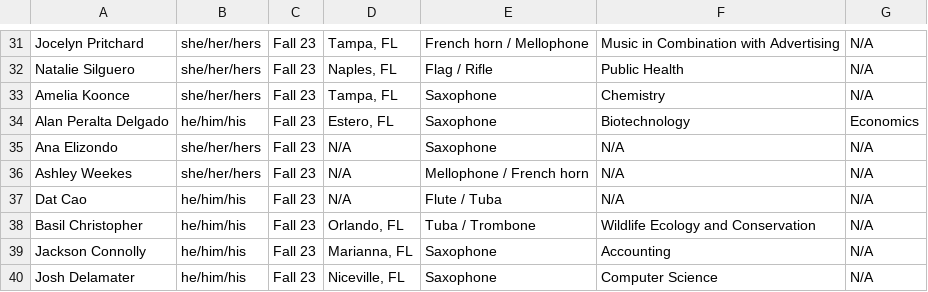
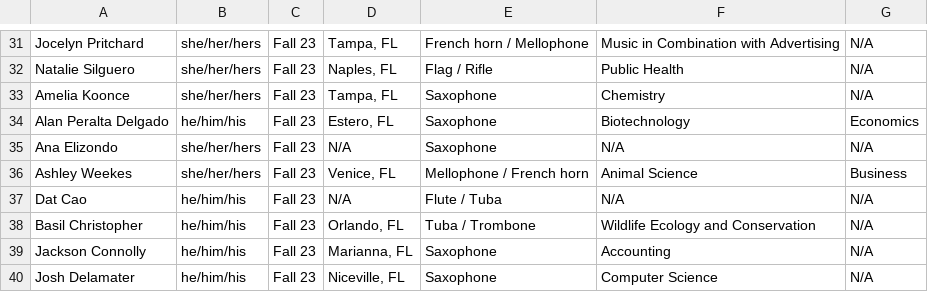
Before and after one commit to KKPsiAH/brotherscript, a CSV file: active.csv, drawn as a sheet; only a part is shown, gaps mark what is left out.

Commit message:
updated bro info

```diff
--- a/active.csv
+++ b/active.csv
@@ -35,3 +35,3 @@ Alan Peralta Delgado,he/him/his,Fall 23,"Estero, FL",Saxophone,Biotechnology,Eco
 Ana Elizondo,she/her/hers,Fall 23,N/A,Saxophone,N/A,N/A
-Ashley Weekes,she/her/hers,Fall 23,N/A,Mellophone / French horn,N/A,N/A
+Ashley Weekes,she/her/hers,Fall 23,"Venice, FL",Mellophone / French horn,Animal Science,Business
 Dat Cao,he/him/his,Fall 23,N/A,Flute / Tuba,N/A,N/A
```
